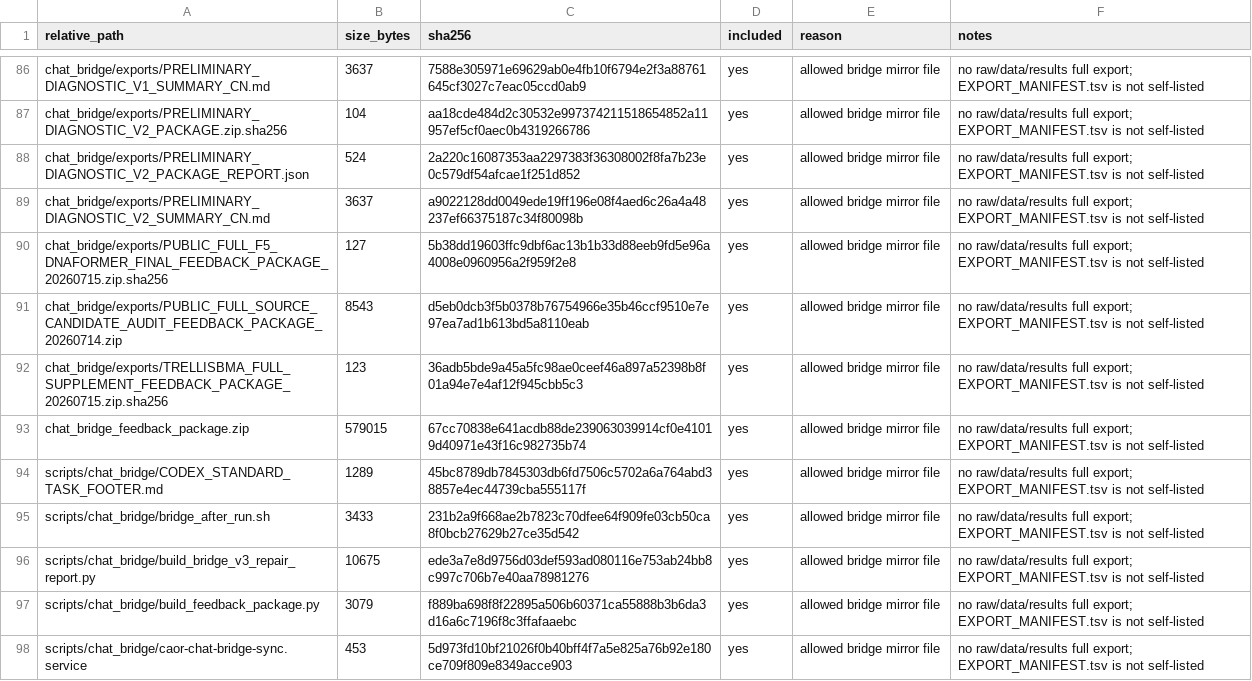
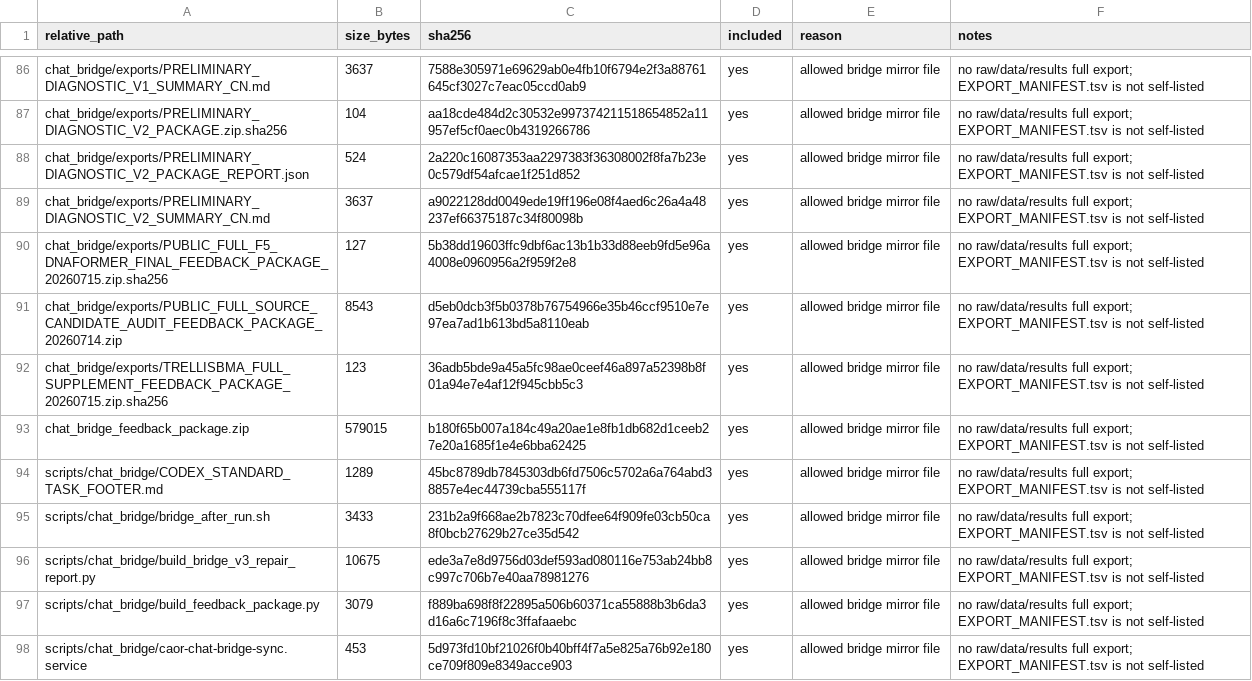
Before and after one commit to Jarvis5272/caor-chat-bridge, a TSV file: EXPORT_MANIFEST.tsv, drawn as a sheet; only a part is shown, gaps mark what is left out.

```diff
--- a/EXPORT_MANIFEST.tsv
+++ b/EXPORT_MANIFEST.tsv
@@ -92,3 +92,3 @@ chat_bridge/exports/PUBLIC_FULL_SOURCE_CANDIDATE_AUDIT_FEEDBACK_PACKAGE_20260714
 chat_bridge/exports/TRELLISBMA_FULL_SUPPLEMENT_FEEDBACK_PACKAGE_20260715.zip.sha256	123	36adb5bde9a45a5fc98ae0ceef46a897a52398b8f01a94e7e4af12f945cbb5c3	yes	allowed bridge mirror file	no raw/data/results full export; EXPORT_MANIFEST.tsv is not self-listed
-chat_bridge_feedback_package.zip	579015	67cc70838e641acdb88de239063039914cf0e41019d40971e43f16c982735b74	yes	allowed bridge mirror file	no raw/data/results full export; EXPORT_MANIFEST.tsv is not self-listed
+chat_bridge_feedback_package.zip	579015	b180f65b007a184c49a20ae1e8fb1db682d1ceeb27e20a1685f1e4e6bba62425	yes	allowed bridge mirror file	no raw/data/results full export; EXPORT_MANIFEST.tsv is not self-listed
 scripts/chat_bridge/CODEX_STANDARD_TASK_FOOTER.md	1289	45bc8789db7845303db6fd7506c5702a6a764abd38857e4ec44739cba555117f	yes	allowed bridge mirror file	no raw/data/results full export; EXPORT_MANIFEST.tsv is not self-listed
```
Also changed, not shown: 1 other file.
